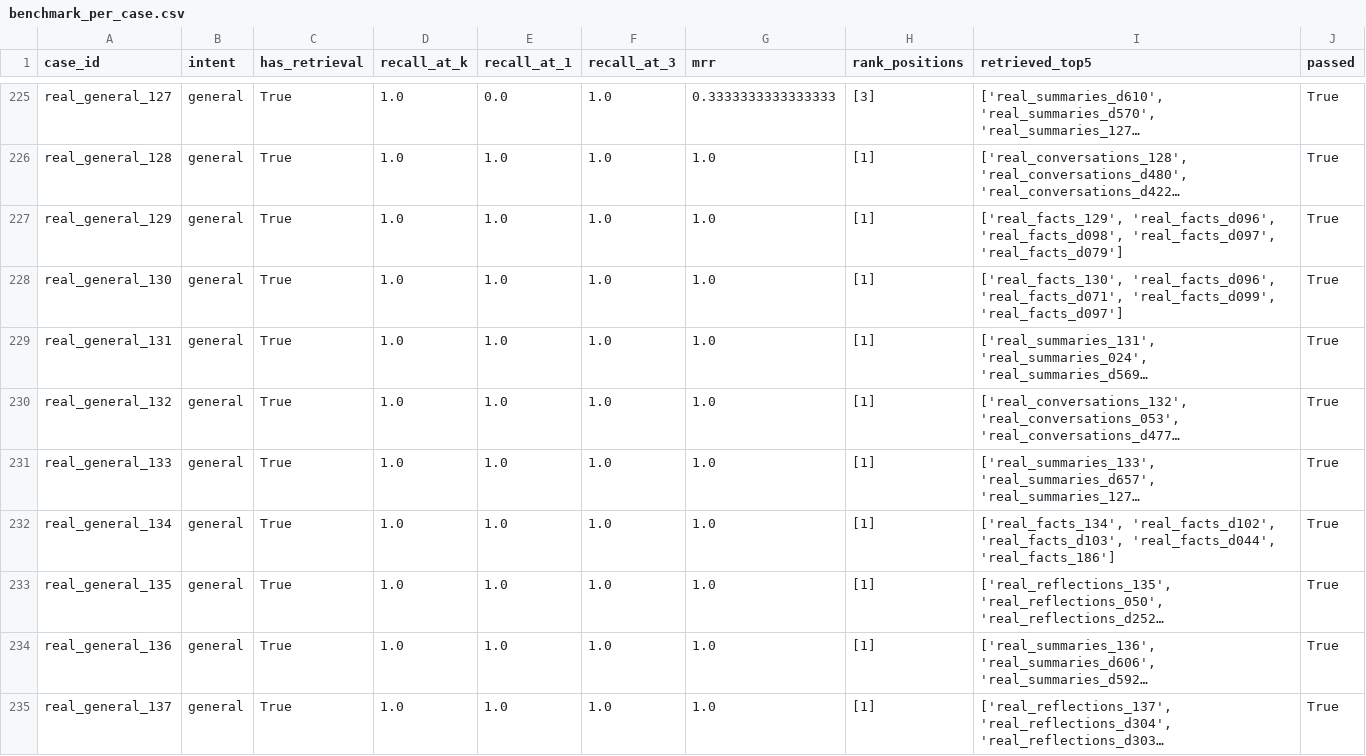
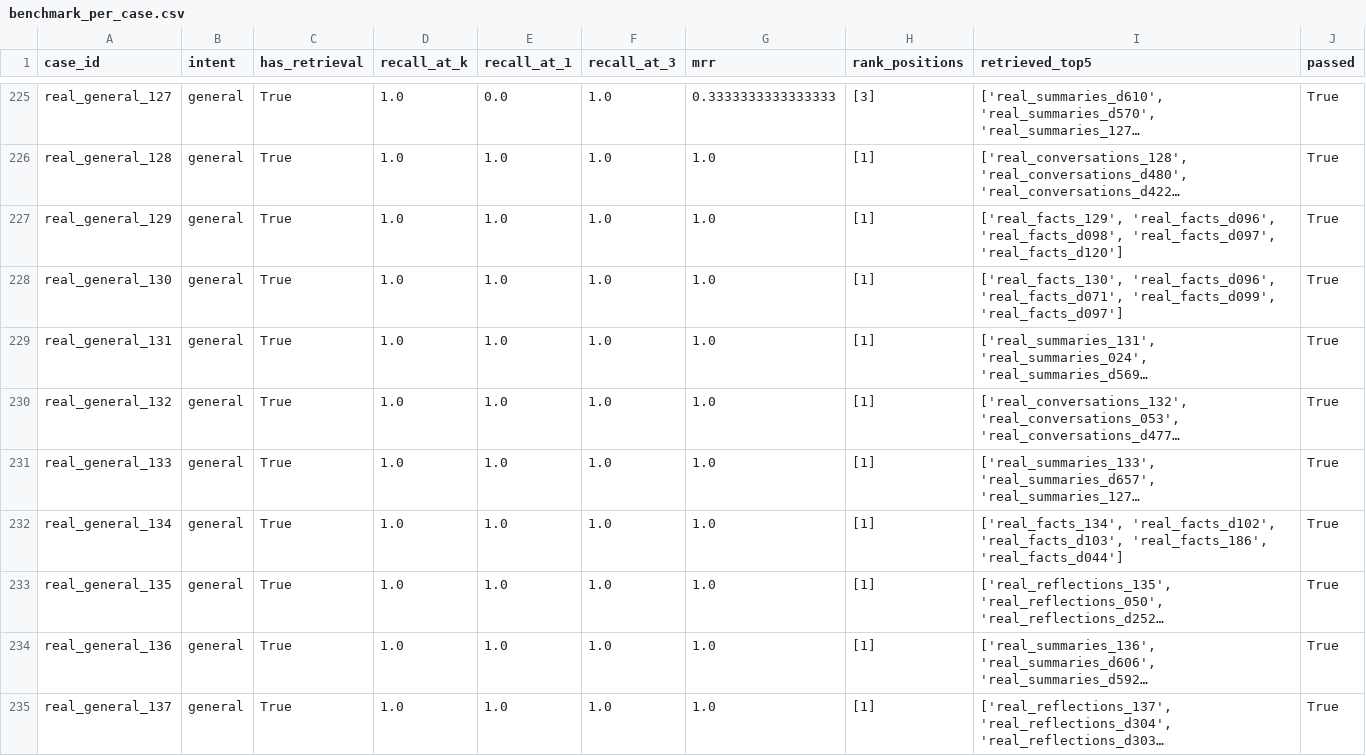
Before and after one commit to lukehalleran/ai-assistant-framework, a CSV file: data/benchmark_per_case.csv, drawn as a sheet; only a part is shown, gaps mark what is left out; long unchanged cells end in …; the diff covers the shown part only; the diff names each change by its address in the sheet, - before the commit and + after, or states it on an @@ line.

```diff
--- a/data/benchmark_per_case.csv
+++ b/data/benchmark_per_case.csv
-I227 (retrieved_top5): …'real_facts_d098', 'real_facts_d097', 'real_facts_d079']
+I227 (retrieved_top5): …'real_facts_d098', 'real_facts_d097', 'real_facts_d120']
-I232 (retrieved_top5): …'real_facts_d102', 'real_facts_d103', 'real_facts_d044', 'real_facts_186']
+I232 (retrieved_top5): …'real_facts_d102', 'real_facts_d103', 'real_facts_186', 'real_facts_d044']
```
Also changed, not shown: 30 edited cells elsewhere in this file, 21 other files.
